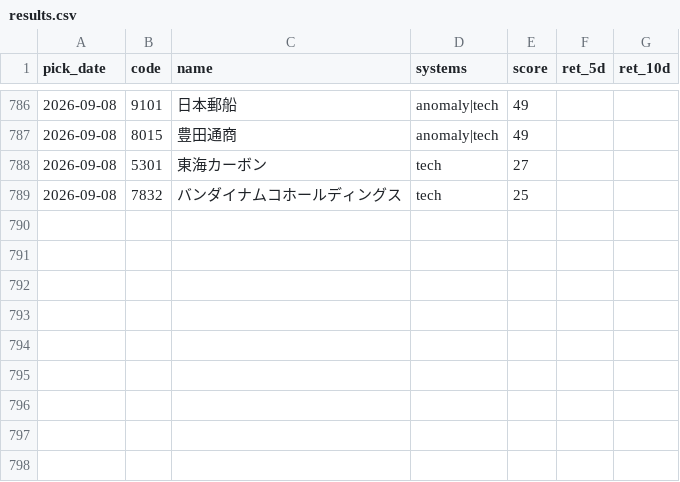
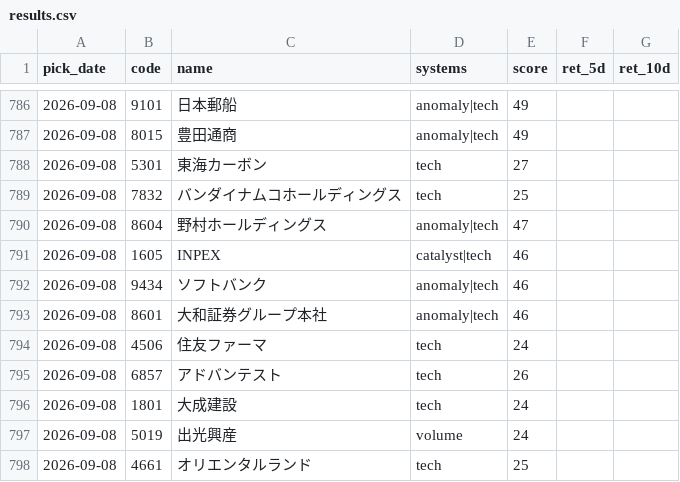
Before and after one commit to Resapan159/Kabu-app, a CSV file: history/results.csv, drawn as a sheet; only a part is shown, gaps mark what is left out; the diff covers the shown part only; the diff names each change by its address in the sheet, - before the commit and + after, or states it on an @@ line.

```diff
--- a/history/results.csv
+++ b/history/results.csv
+row 790: 2026-09-08 | 8604 | 野村ホールディングス | anomaly|tech | 47
+row 791: 2026-09-08 | 1605 | INPEX | catalyst|tech | 46
+row 792: 2026-09-08 | 9434 | ソフトバンク | anomaly|tech | 46
+row 793: 2026-09-08 | 8601 | 大和証券グループ本社 | anomaly|tech | 46
+row 794: 2026-09-08 | 4506 | 住友ファーマ | tech | 24
+row 795: 2026-09-08 | 6857 | アドバンテスト | tech | 26
+row 796: 2026-09-08 | 1801 | 大成建設 | tech | 24
+row 797: 2026-09-08 | 5019 | 出光興産 | volume | 24
+row 798: 2026-09-08 | 4661 | オリエンタルランド | tech | 25
```
Also changed, not shown: 44 edited cells elsewhere in this file, history/picks.csv, 3 other files.
